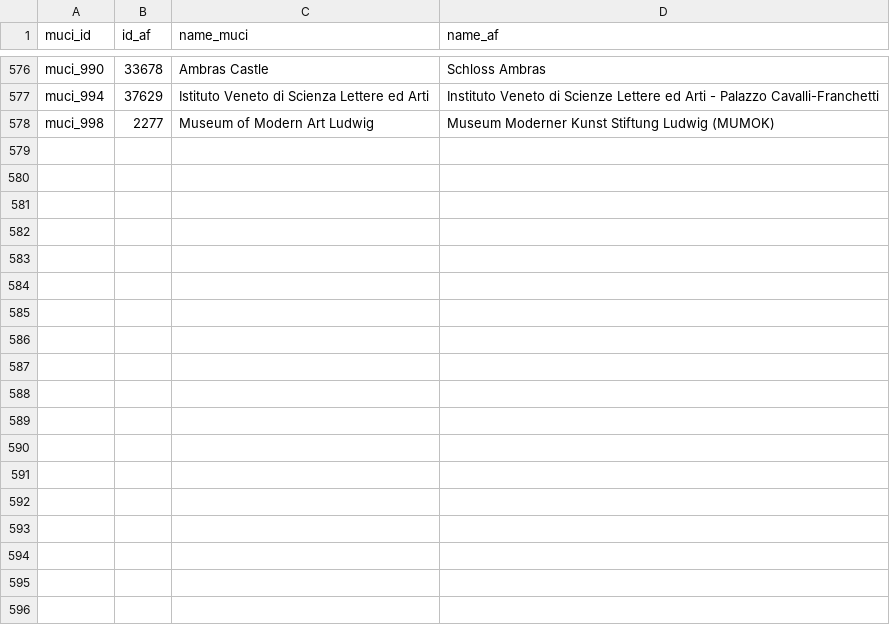
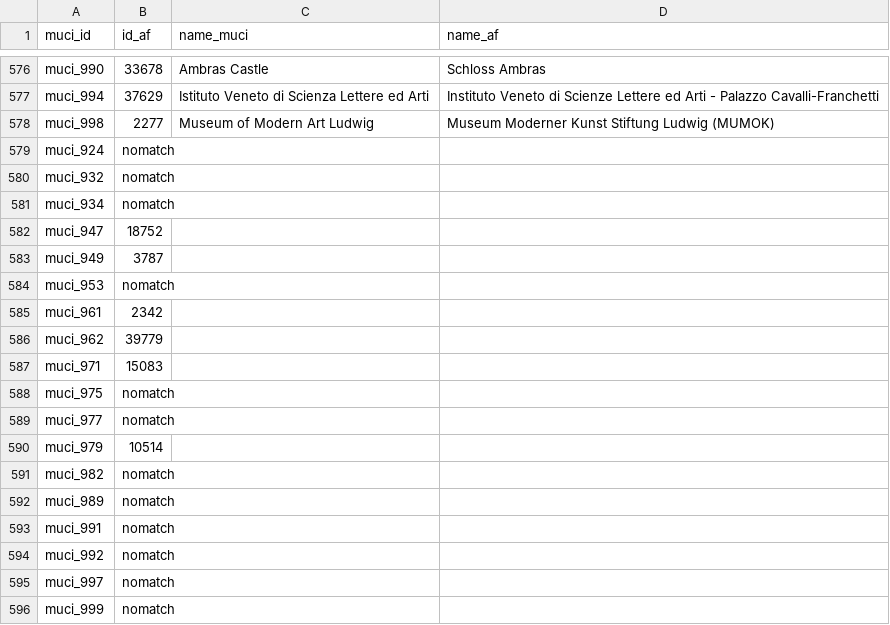
Before and after one commit to swhalemwo/pmdata, a CSV file: data_sources/artnewspaper/csv/links_af_muci.csv, drawn as a sheet; only a part is shown, gaps mark what is left out; the diff names each change by its address in the sheet, - before the commit and + after, or states it on an @@ line.

Commit message:
match more 2008 entries

```diff
--- a/data_sources/artnewspaper/csv/links_af_muci.csv
+++ b/data_sources/artnewspaper/csv/links_af_muci.csv
+row 579: muci_924 | nomatch
+row 580: muci_932 | nomatch
+row 581: muci_934 | nomatch
+row 582: muci_947 | 18752
+row 583: muci_949 | 3787
+row 584: muci_953 | nomatch
+row 585: muci_961 | 2342
+row 586: muci_962 | 39779
+row 587: muci_971 | 15083
+row 588: muci_975 | nomatch
+row 589: muci_977 | nomatch
+row 590: muci_979 | 10514
+row 591: muci_982 | nomatch
+row 592: muci_989 | nomatch
+row 593: muci_991 | nomatch
+row 594: muci_992 | nomatch
+row 595: muci_997 | nomatch
+row 596: muci_999 | nomatch
```
Also changed, not shown: 2 other files.
